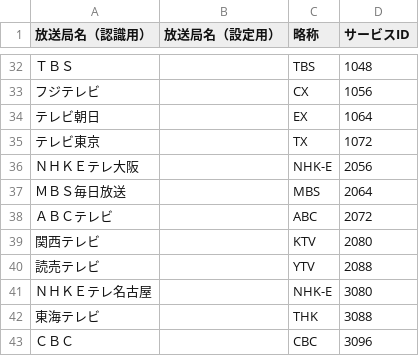
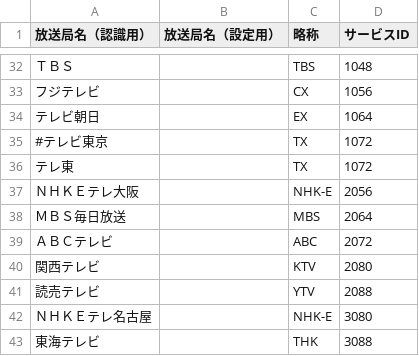
Before and after one commit to naa0yama/JoinLogoScpTrialSetLinux, a CSV file: modules/join_logo_scp/JL/data/ChList.csv, drawn as a sheet; only a part is shown, gaps mark what is left out; the shorter side is filled out with more unchanged rows.

Commit message:
fix: テレビ東京 -> テレ東

```diff
--- a/modules/join_logo_scp/JL/data/ChList.csv
+++ b/modules/join_logo_scp/JL/data/ChList.csv
@@ -34,3 +34,4 @@
 テレビ朝日,,EX,1064
-テレビ東京,,TX,1072
+#テレビ東京,,TX,1072
+テレ東,,TX,1072
 ＮＨＫＥテレ大阪,,NHK-E,2056
```
